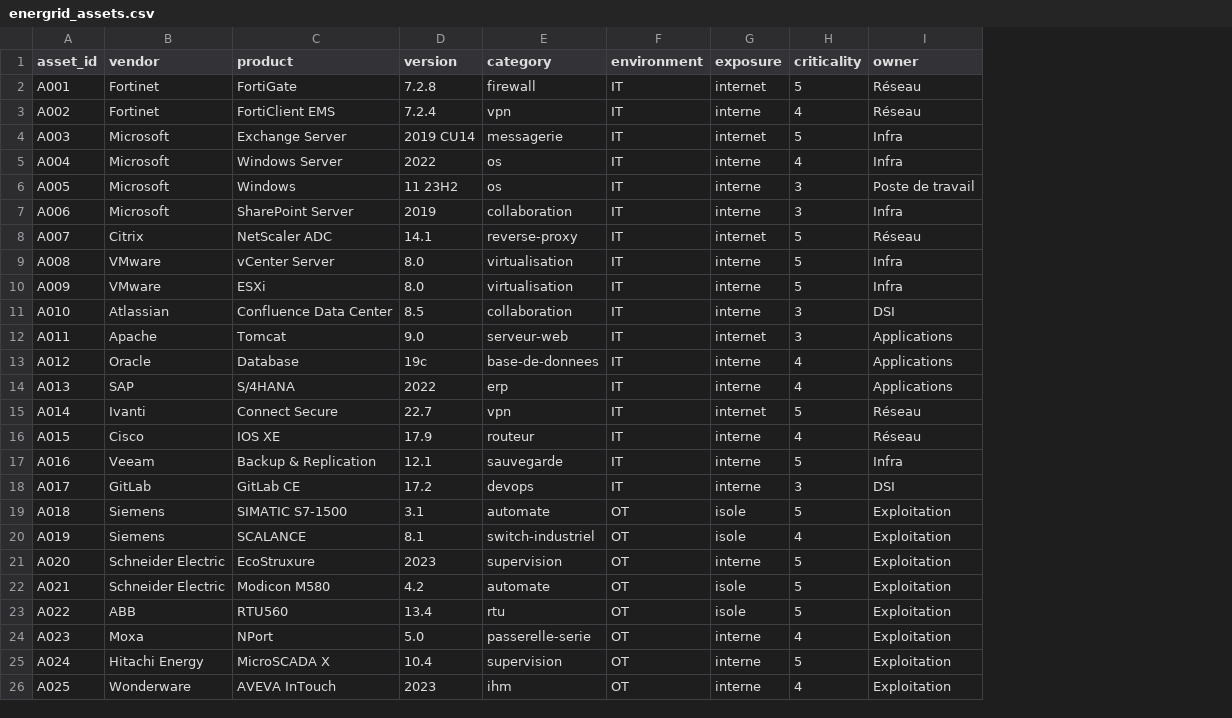
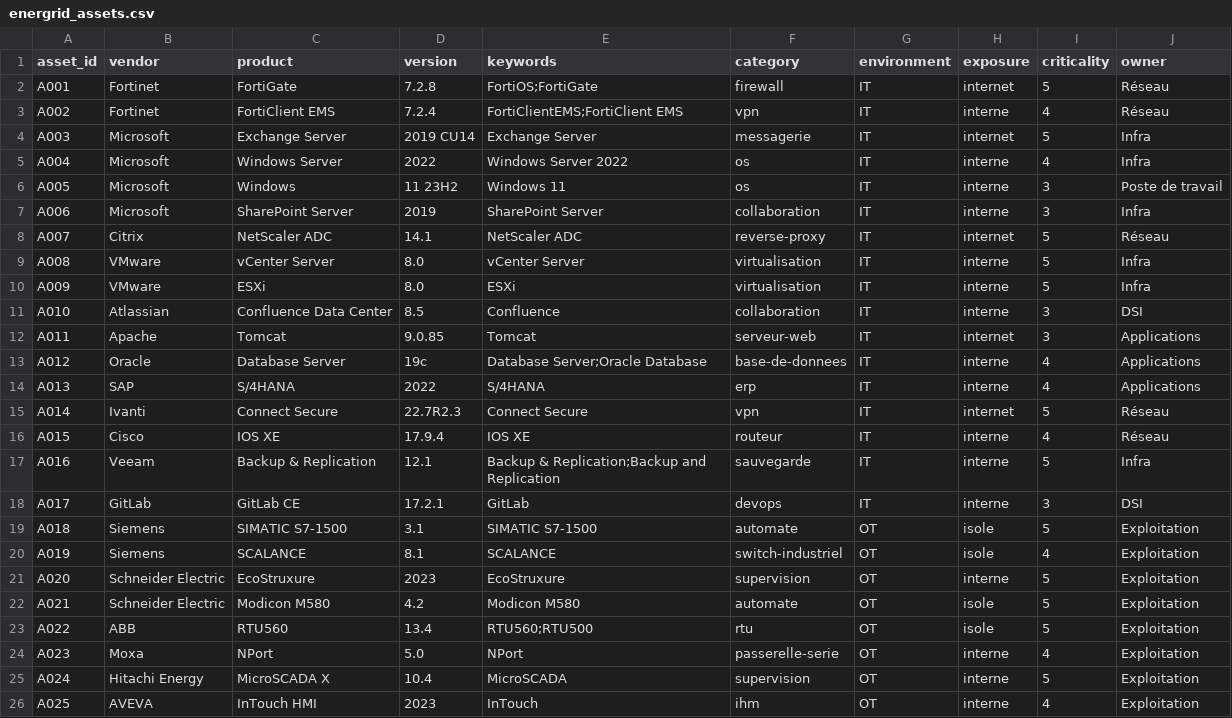
Before and after one commit to Rchd21/sentinel-cti, a CSV file: data/inventory/energrid_assets.csv, drawn as a sheet; the diff names each change by its address in the sheet, - before the commit and + after, or states it on an @@ line.

```diff
--- a/data/inventory/energrid_assets.csv
+++ b/data/inventory/energrid_assets.csv
+column E (keywords), rows 2-26: FortiOS;FortiGate | FortiClientEMS;FortiClient EMS | Exchange Server | Windows Server 2022 | Windows 11 | SharePoint Server | NetScaler ADC | vCenter Server | ESXi | Confluence | Tomcat | Database Server;Oracle Database | S/4HANA | Connect Secure | IOS XE | Backup & Replication;Backup and Replication | GitLab | SIMATIC S7-1500 | SCALANCE | EcoStruxure | Modicon M580 | RTU560;RTU500 | NPort | MicroSCADA | InTouch
-D12 (version): 9.0
+D12 (version): 9.0.85
-C13 (product): Database
+C13 (product): Database Server
-D15 (version): 22.7
+D15 (version): 22.7R2.3
-D16 (version): 17.9
+D16 (version): 17.9.4
-D18 (version): 17.2
+D18 (version): 17.2.1
-B26 (vendor): Wonderware
+B26 (vendor): AVEVA
-C26 (product): AVEVA InTouch
+C26 (product): InTouch HMI
```
Also changed, not shown: 5 other files.
